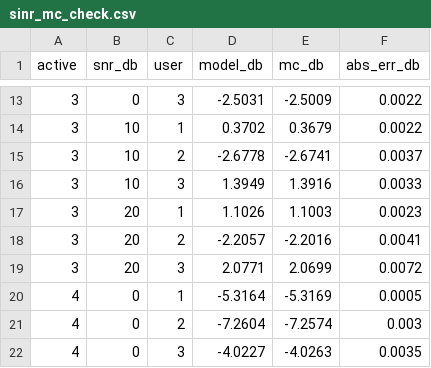
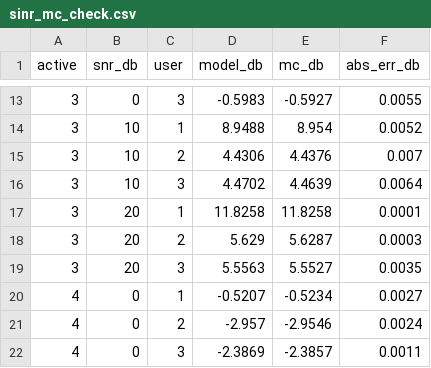
Before and after one commit to KiHoLee/psma, a CSV file: data/sinr_mc_check.csv, drawn as a sheet; only a part is shown, gaps mark what is left out; the diff covers the shown part only.

```diff
--- a/data/sinr_mc_check.csv
+++ b/data/sinr_mc_check.csv
@@ -13,10 +13,10 @@ active,snr_db,user,model_db,mc_db,abs_err_db
-3,0,3,-2.5031,-2.5009,0.0022
-3,10,1,0.3702,0.3679,0.0022
-3,10,2,-2.6778,-2.6741,0.0037
-3,10,3,1.3949,1.3916,0.0033
-3,20,1,1.1026,1.1003,0.0023
-3,20,2,-2.2057,-2.2016,0.0041
-3,20,3,2.0771,2.0699,0.0072
-4,0,1,-5.3164,-5.3169,0.0005
-4,0,2,-7.2604,-7.2574,0.003
-4,0,3,-4.0227,-4.0263,0.0035
+3,0,3,-0.5983,-0.5927,0.0055
+3,10,1,8.9488,8.954,0.0052
+3,10,2,4.4306,4.4376,0.007
+3,10,3,4.4702,4.4639,0.0064
+3,20,1,11.8258,11.8258,0.0001
+3,20,2,5.629,5.6287,0.0003
+3,20,3,5.5563,5.5527,0.0035
+4,0,1,-0.5207,-0.5234,0.0027
+4,0,2,-2.957,-2.9546,0.0024
+4,0,3,-2.3869,-2.3857,0.0011
```
Also changed, not shown: 59 edited cells elsewhere in this file, data/gamma_concentration.csv, data/masks.csv, 38 other files.
